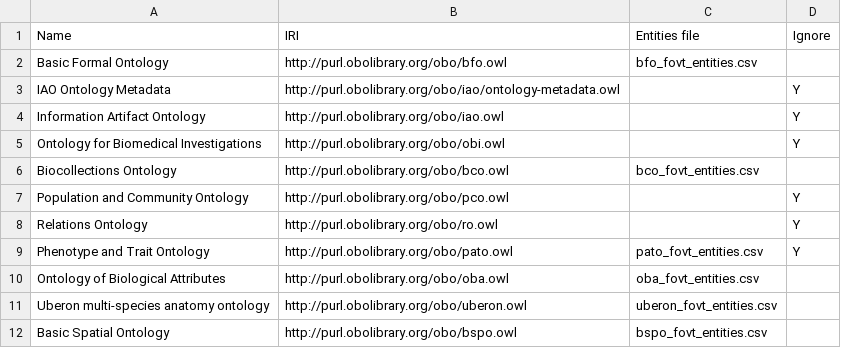
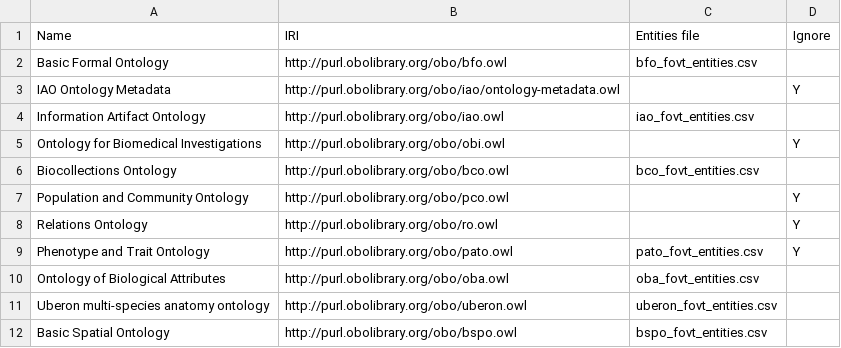
Before and after one commit to futres/fovt, a CSV file: src/imports/imported_ontologies.csv, drawn as a sheet.

```diff
--- a/src/imports/imported_ontologies.csv
+++ b/src/imports/imported_ontologies.csv
@@ -3,3 +3,3 @@ Basic Formal Ontology,http://purl.obolibrary.org/obo/bfo.owl,bfo_fovt_entities.c
 IAO Ontology Metadata,http://purl.obolibrary.org/obo/iao/ontology-metadata.owl,,Y
-Information Artifact Ontology,http://purl.obolibrary.org/obo/iao.owl,,Y
+Information Artifact Ontology,http://purl.obolibrary.org/obo/iao.owl,iao_fovt_entities.csv,
 Ontology for Biomedical Investigations,http://purl.obolibrary.org/obo/obi.owl,,Y
```
Also changed, not shown: src/entities/fovt_classes.csv, 6 other files.
